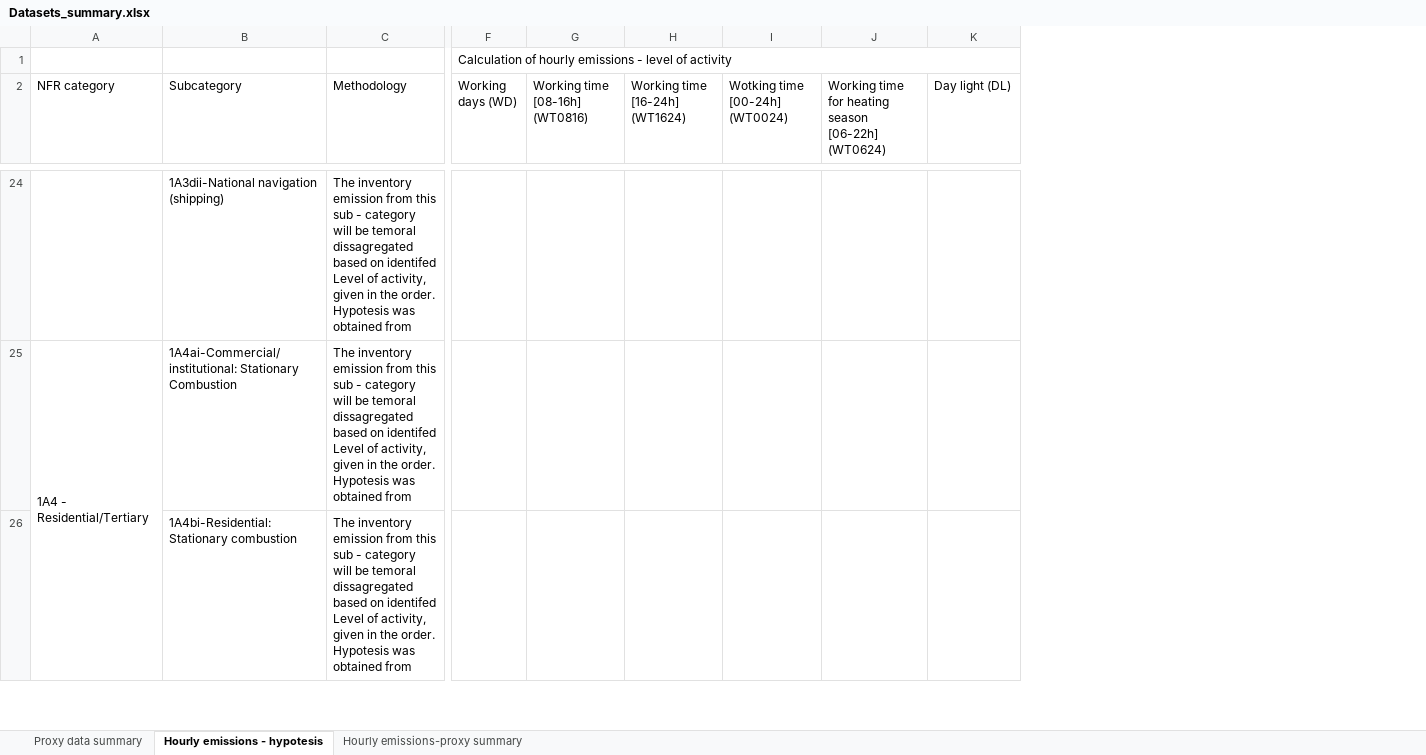
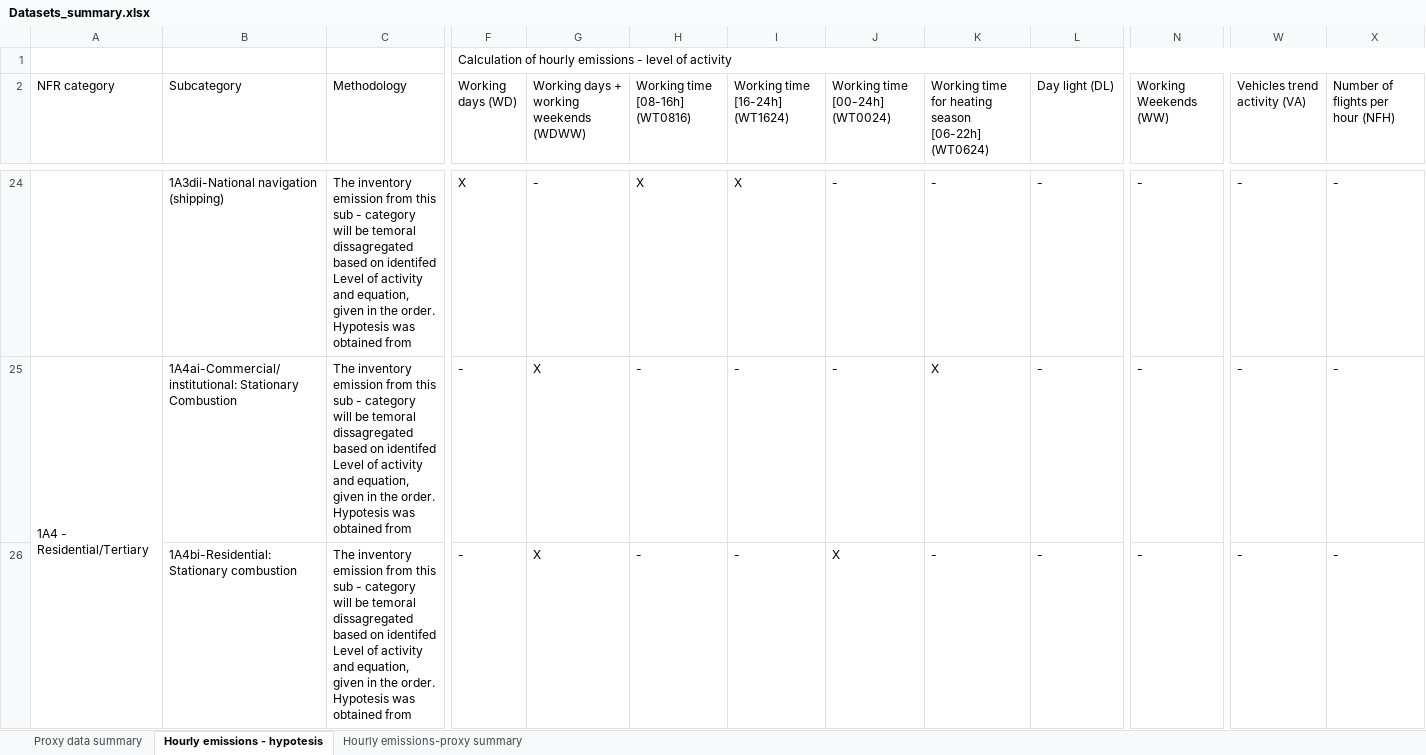
Before and after one commit to pejovic/Spatialization, an Excel workbook: Datasets_summary.xlsx, sheet Hourly emissions - hypotesis, drawn as a sheet; only a part is shown, gaps mark what is left out; values as stored, in another font and other column widths than the file's, no cell formats; removed rows and columns are numbered as before the commit, all else as after; the diff covers the shown part only; the diff names each change by its address in the sheet, - before the commit and + after, or states it on an @@ line.

Commit message:
Horly emissions methodology

```diff
--- a/Datasets_summary.xlsx (sheet Hourly emissions - hypotesis)
+++ b/Datasets_summary.xlsx (sheet Hourly emissions - hypotesis)
+column G, row 2: Working days + working weekends (WDWW); rows 24-26: - | X | X
-column I (Wotking time [00-24h] (WT0024)), empty
+column J (Working time [00-24h] (WT0024)), rows 24-26: - | - | X
+column N (Working Weekends (WW)), rows 24-26: all -
+column W (Vehicles trend activity (VA)), rows 24-26: all -
+column X (Number of flights per hour (NFH)), rows 24-26: all -
-C24:C26 (Methodology): …Level of activity, given in…
+C24:C26 (Methodology): …Level of activity and equation, given in…
-F24 (Working days (WD)): (empty)
+F24 (Working days (WD)): X
-H24 (Working time [08-16h] (WT0816)): (empty)
+H24 (Working time [08-16h] (WT0816)): X
-I24 (Working time [16-24h] (WT1624)): (empty)
+I24 (Working time [16-24h] (WT1624)): X
-K24: (empty)
+K24: -
-L24:L26 (Day light (DL)): (empty)
+L24:L26 (Day light (DL)): -
-F25:F26 (Working days (WD)): (empty)
+F25:F26 (Working days (WD)): -
-H25:H26 (Working time [08-16h] (WT0816)): (empty)
+H25:H26 (Working time [08-16h] (WT0816)): -
-I25:I26 (Working time [16-24h] (WT1624)): (empty)
+I25:I26 (Working time [16-24h] (WT1624)): -
-K25: (empty)
+K25: X
-K26: (empty)
+K26: -
```
Also changed, not shown: 1 added row and 1140 edited cells elsewhere in this sheet, sheet Hourly emissions-proxy summary, cell formats, formulas that keep their value, 1 other file.
